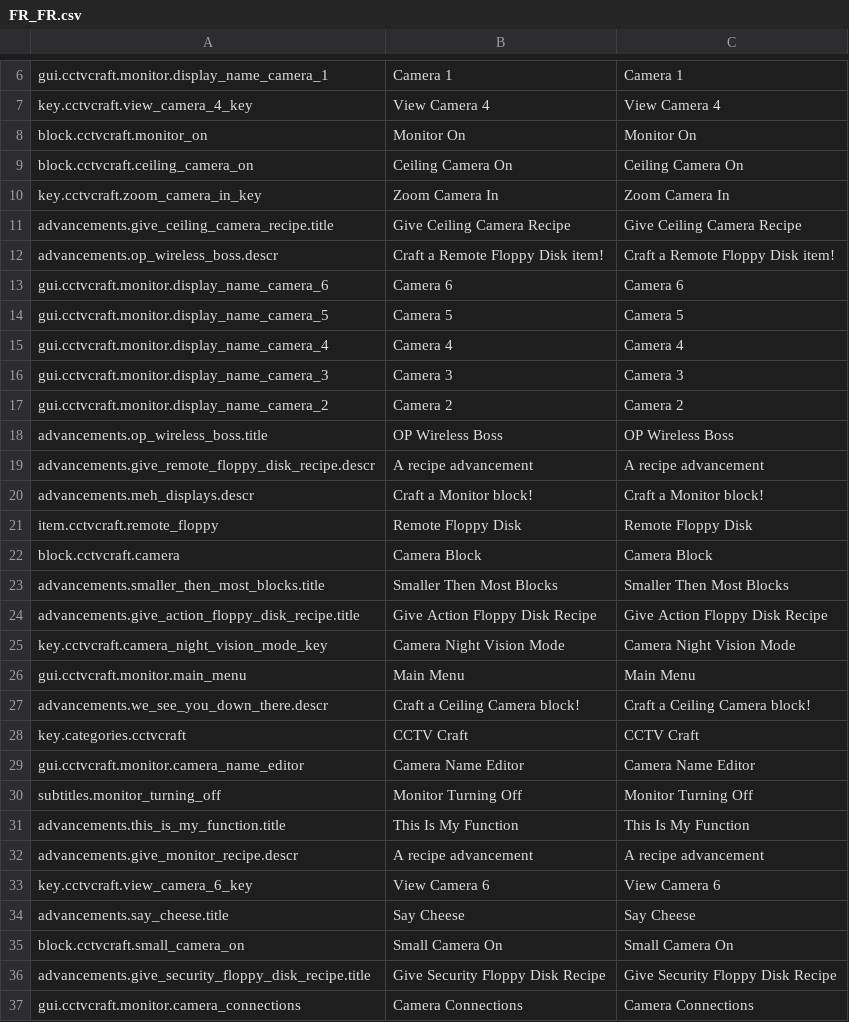
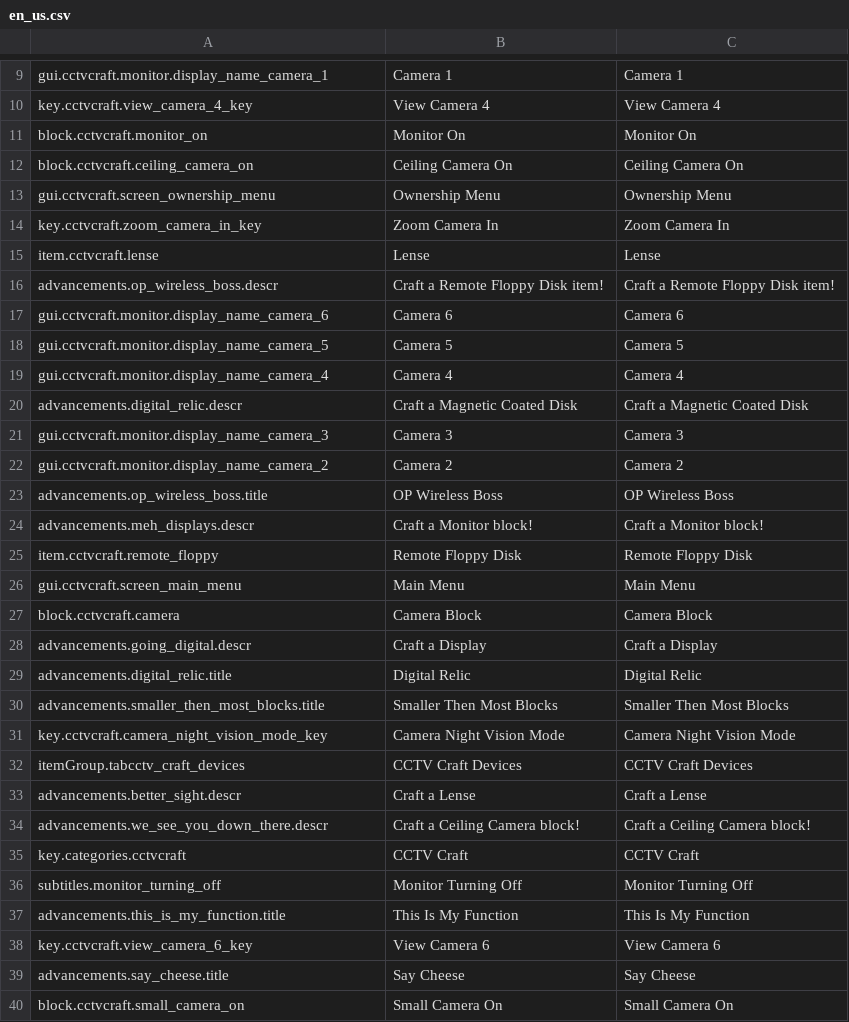
Before and after one commit to cctvcraft/modification, a CSV file: translation/csv/en_us.csv (was translation/csv/FR_FR.csv), drawn as a sheet; only a part is shown, gaps mark what is left out; the diff covers the shown part only.

```diff
--- a/translation/csv/FR_FR.csv
+++ b/translation/csv/en_us.csv
@@ -9,4 +12,5 @@ block.cctvcraft.monitor_on,Monitor On,Monitor On
 block.cctvcraft.ceiling_camera_on,Ceiling Camera On,Ceiling Camera On
+gui.cctvcraft.screen_ownership_menu,Ownership Menu,Ownership Menu
 key.cctvcraft.zoom_camera_in_key,Zoom Camera In,Zoom Camera In
-advancements.give_ceiling_camera_recipe.title,Give Ceiling Camera Recipe,Give Ceiling Camera Recipe
+item.cctvcraft.lense,Lense,Lense
 advancements.op_wireless_boss.descr,Craft a Remote Floppy Disk item!,Craft a Remote Floppy Disk item!
@@ -15,2 +19,3 @@ gui.cctvcraft.monitor.display_name_camera_5,Camera 5,Camera 5
 gui.cctvcraft.monitor.display_name_camera_4,Camera 4,Camera 4
+advancements.digital_relic.descr,Craft a Magnetic Coated Disk,Craft a Magnetic Coated Disk
 gui.cctvcraft.monitor.display_name_camera_3,Camera 3,Camera 3
@@ -18,16 +23,16 @@ gui.cctvcraft.monitor.display_name_camera_2,Camera 2,Camera 2
 advancements.op_wireless_boss.title,OP Wireless Boss,OP Wireless Boss
-advancements.give_remote_floppy_disk_recipe.descr,A recipe advancement,A recipe advancement
 advancements.meh_displays.descr,Craft a Monitor block!,Craft a Monitor block!
 item.cctvcraft.remote_floppy,Remote Floppy Disk,Remote Floppy Disk
+gui.cctvcraft.screen_main_menu,Main Menu,Main Menu
 block.cctvcraft.camera,Camera Block,Camera Block
+advancements.going_digital.descr,Craft a Display,Craft a Display
+advancements.digital_relic.title,Digital Relic,Digital Relic
 advancements.smaller_then_most_blocks.title,Smaller Then Most Blocks,Smaller Then Most Blocks
-advancements.give_action_floppy_disk_recipe.title,Give Action Floppy Disk Recipe,Give Action Floppy Disk Recipe
 key.cctvcraft.camera_night_vision_mode_key,Camera Night Vision Mode,Camera Night Vision Mode
-gui.cctvcraft.monitor.main_menu,Main Menu,Main Menu
+itemGroup.tabcctv_craft_devices,CCTV Craft Devices,CCTV Craft Devices
+advancements.better_sight.descr,Craft a Lense,Craft a Lense
 advancements.we_see_you_down_there.descr,Craft a Ceiling Camera block!,Craft a Ceiling Camera block!
 key.categories.cctvcraft,CCTV Craft,CCTV Craft
-gui.cctvcraft.monitor.camera_name_editor,Camera Name Editor,Camera Name Editor
 subtitles.monitor_turning_off,Monitor Turning Off,Monitor Turning Off
 advancements.this_is_my_function.title,This Is My Function,This Is My Function
-advancements.give_monitor_recipe.descr,A recipe advancement,A recipe advancement
 key.cctvcraft.view_camera_6_key,View Camera 6,View Camera 6
@@ -35,3 +40 @@ advancements.say_cheese.title,Say Cheese,Say Cheese
 block.cctvcraft.small_camera_on,Small Camera On,Small Camera On
-advancements.give_security_floppy_disk_recipe.title,Give Security Floppy Disk Recipe,Give Security Floppy Disk Recipe
-gui.cctvcraft.monitor.camera_connections,Camera Connections,Camera Connections
```
Also changed, not shown: 14 added rows, 11 removed rows and 1 edited cell elsewhere in this file.
